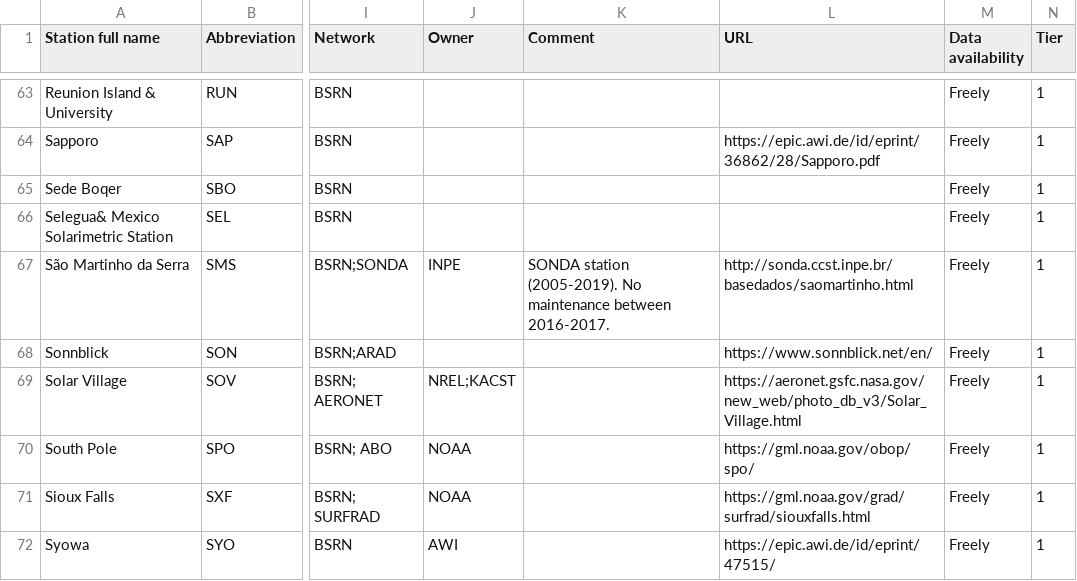
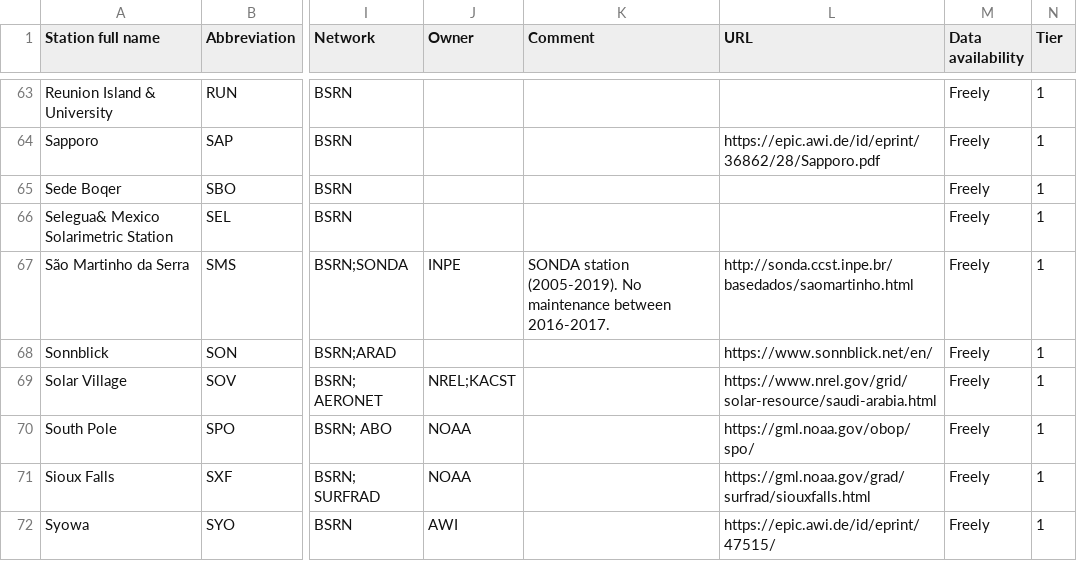
Before and after one commit to AssessingSolar/solarstations, a CSV file: solarstations.csv, drawn as a sheet; only a part is shown, gaps mark what is left out; the diff names each change by its address in the sheet, - before the commit and + after, or states it on an @@ line.

Commit message:
Update solar village lnk

```diff
--- a/solarstations.csv
+++ b/solarstations.csv
-L69 (URL): https://aeronet.gsfc.nasa.gov/new_web/photo_db_v3/Solar_Village.html
+L69 (URL): https://www.nrel.gov/grid/solar-resource/saudi-arabia.html
```
